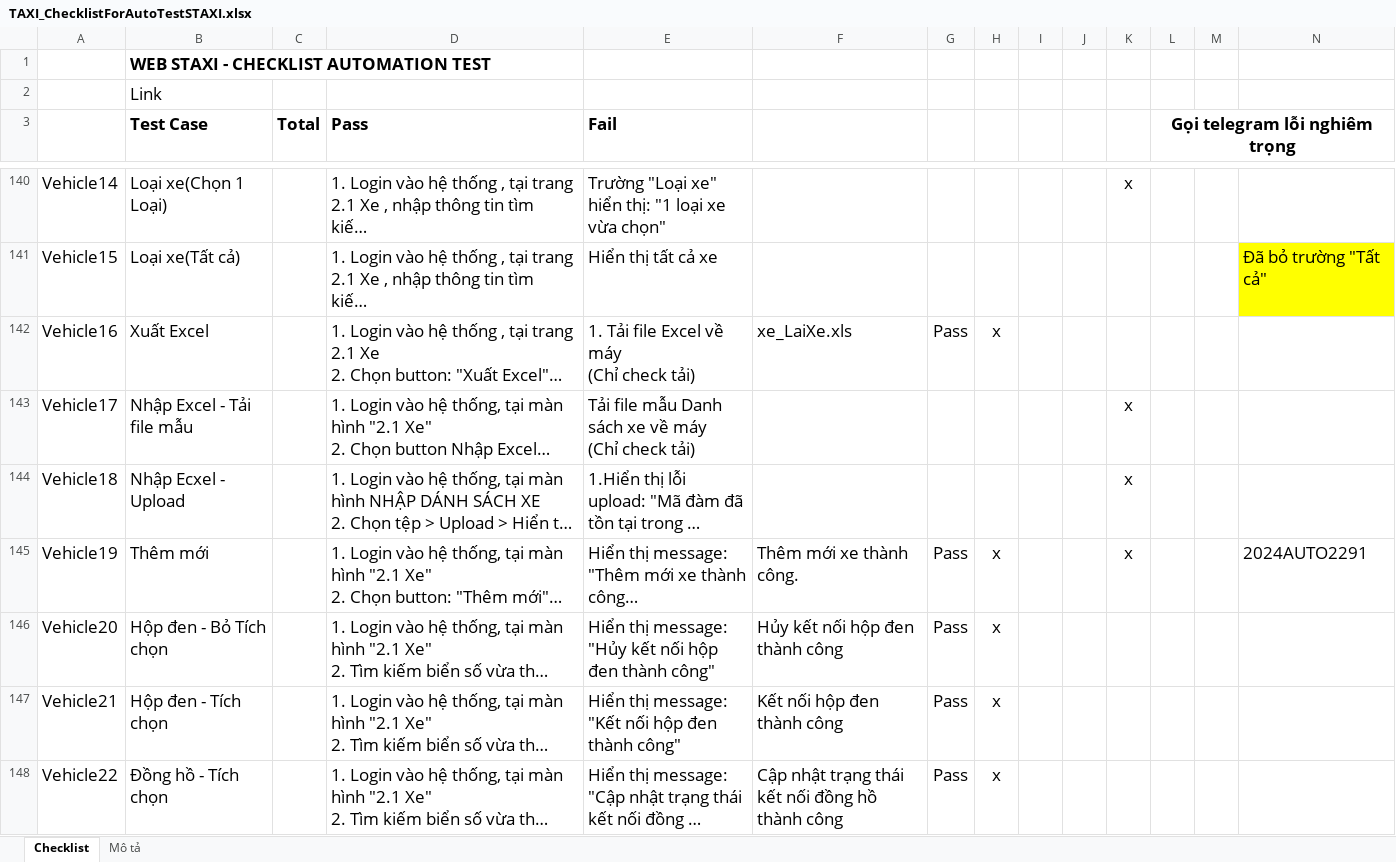
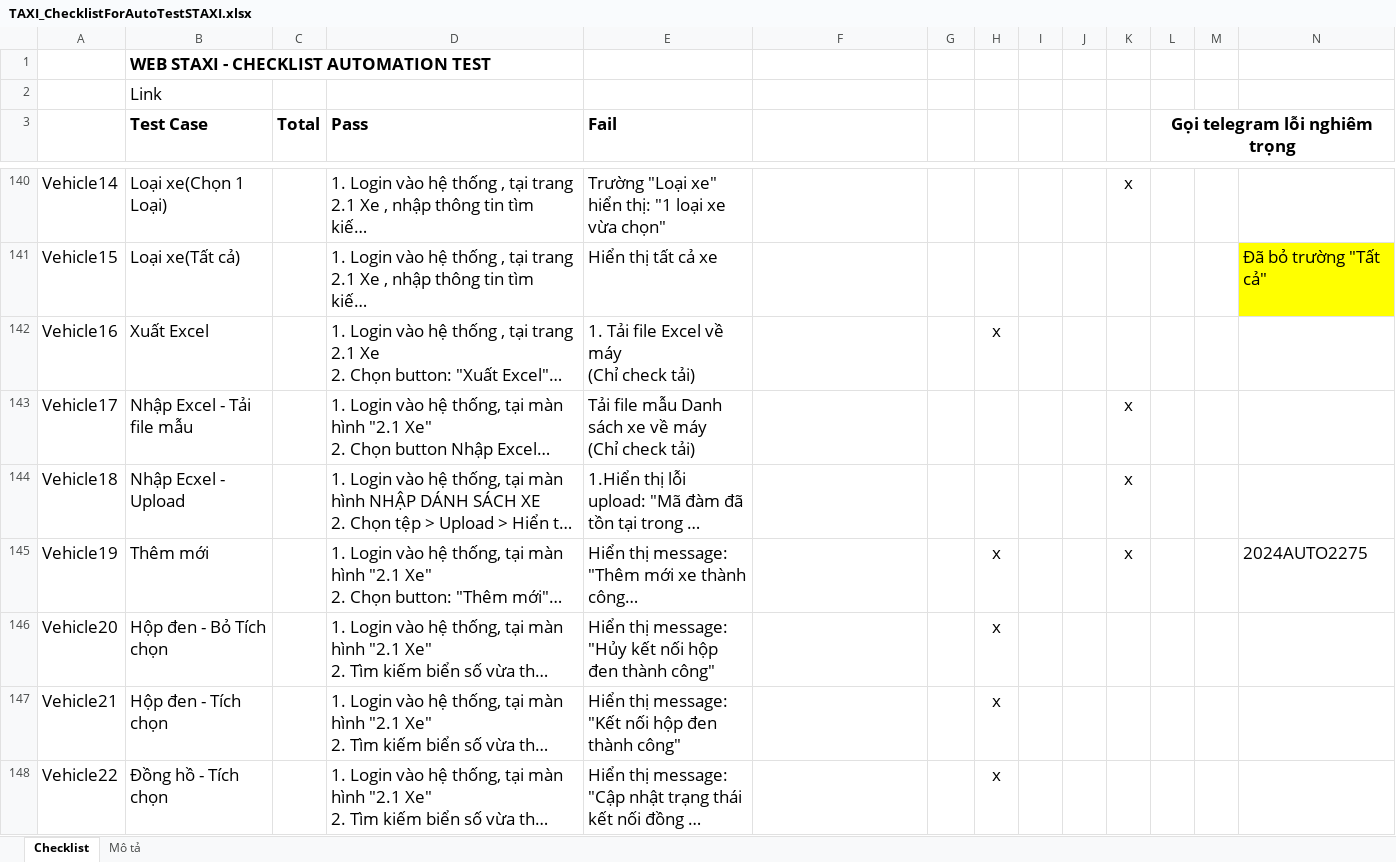
Before and after one commit to truongvck3313/staxi, an Excel workbook: TAXI_ChecklistForAutoTestSTAXI.xlsx, sheet Checklist, drawn as a sheet; only a part is shown, gaps mark what is left out; long unchanged cells end in …; values as stored, in another font and other column widths than the file's, no borders; charts and pictures and conditional formats not drawn; the diff covers the shown part only; the diff names each change by its address in the sheet, - before the commit and + after, or states it on an @@ line.

```diff
--- a/TAXI_ChecklistForAutoTestSTAXI.xlsx (sheet Checklist)
+++ b/TAXI_ChecklistForAutoTestSTAXI.xlsx (sheet Checklist)
-F142: xe_LaiXe.xls
+F142: (empty)
-G142: Pass
+G142: (empty)
-F145: Thêm mới xe thành công.
+F145: (empty)
-G145:G148: Pass
+G145:G148: (empty)
-N145: 2024AUTO2291
+N145: 2024AUTO2275
-F146: Hủy kết nối hộp đen thành công
+F146: (empty)
-F147: Kết nối hộp đen thành công
+F147: (empty)
-F148: Cập nhật trạng thái kết nối đồng hồ thành công
+F148: (empty)
```
Also changed, not shown: 459 edited cells elsewhere in this sheet, 6 other files.
